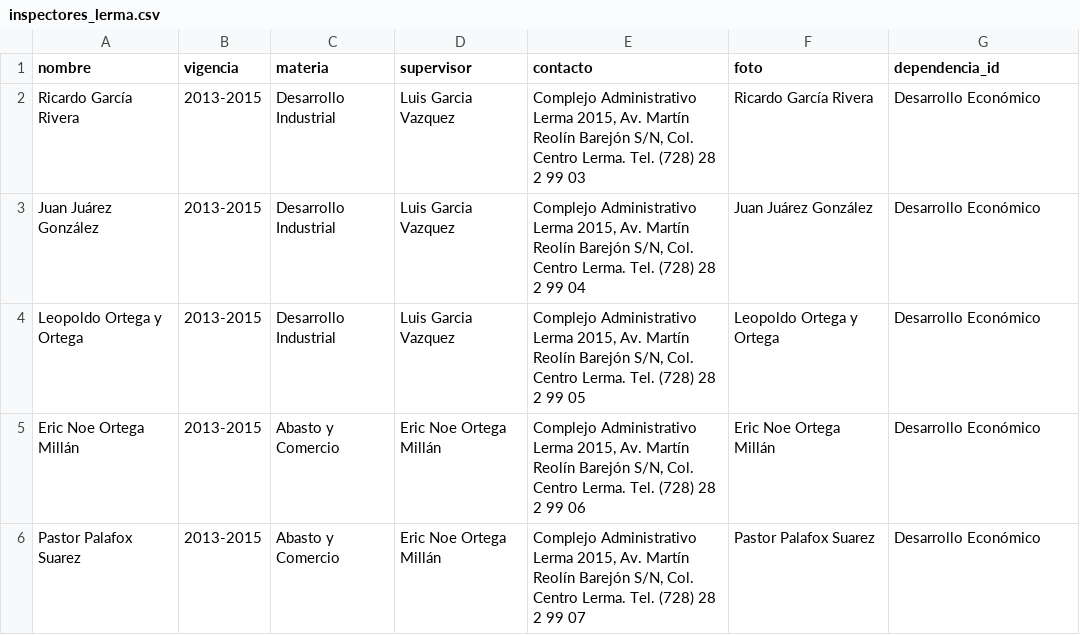
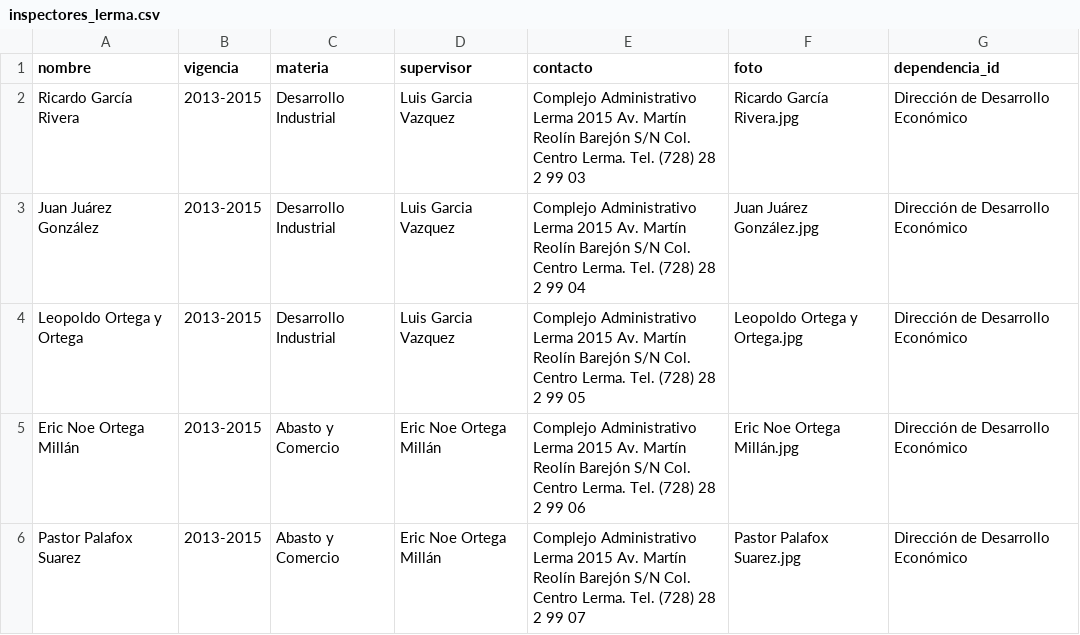
Before and after one commit to mikesaurio/mi-negocio-mx, a CSV file: lib/datasets/inspectores_lerma.csv, drawn as a sheet; the diff names each change by its address in the sheet, - before the commit and + after, or states it on an @@ line.

```diff
--- a/lib/datasets/inspectores_lerma.csv
+++ b/lib/datasets/inspectores_lerma.csv
-E2 (contacto): …Administrativo Lerma 2015, Av. Martín Reolín Barejón S/N, Col. Centro…
+E2 (contacto): …Administrativo Lerma 2015 Av. Martín Reolín Barejón S/N Col. Centro…
-F2 (foto): Ricardo García Rivera
+F2 (foto): Ricardo García Rivera.jpg
-G2:G6 (dependencia_id): Desarrollo Económico
+G2:G6 (dependencia_id): Dirección de Desarrollo Económico
-E3 (contacto): …Administrativo Lerma 2015, Av. Martín Reolín Barejón S/N, Col. Centro…
+E3 (contacto): …Administrativo Lerma 2015 Av. Martín Reolín Barejón S/N Col. Centro…
-F3 (foto): Juan Juárez González
+F3 (foto): Juan Juárez González.jpg
-E4 (contacto): …Administrativo Lerma 2015, Av. Martín Reolín Barejón S/N, Col. Centro…
+E4 (contacto): …Administrativo Lerma 2015 Av. Martín Reolín Barejón S/N Col. Centro…
-F4 (foto): Leopoldo Ortega y Ortega
+F4 (foto): Leopoldo Ortega y Ortega.jpg
-E5 (contacto): …Administrativo Lerma 2015, Av. Martín Reolín Barejón S/N, Col. Centro…
+E5 (contacto): …Administrativo Lerma 2015 Av. Martín Reolín Barejón S/N Col. Centro…
-F5 (foto): Eric Noe Ortega Millán
+F5 (foto): Eric Noe Ortega Millán.jpg
-E6 (contacto): …Administrativo Lerma 2015, Av. Martín Reolín Barejón S/N, Col. Centro…
+E6 (contacto): …Administrativo Lerma 2015 Av. Martín Reolín Barejón S/N Col. Centro…
-F6 (foto): Pastor Palafox Suarez
+F6 (foto): Pastor Palafox Suarez.jpg
```
Also changed, not shown: lib/datasets/dependencias_lerma.csv, lib/datasets/inspecciones_chalco.csv, 11 other files.
